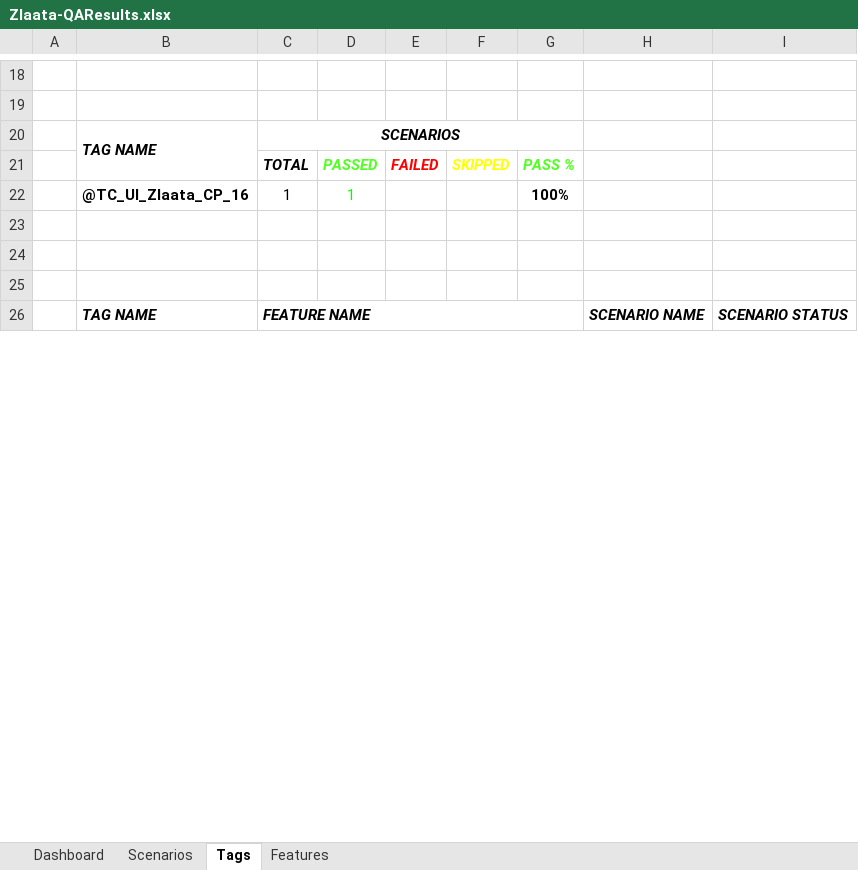
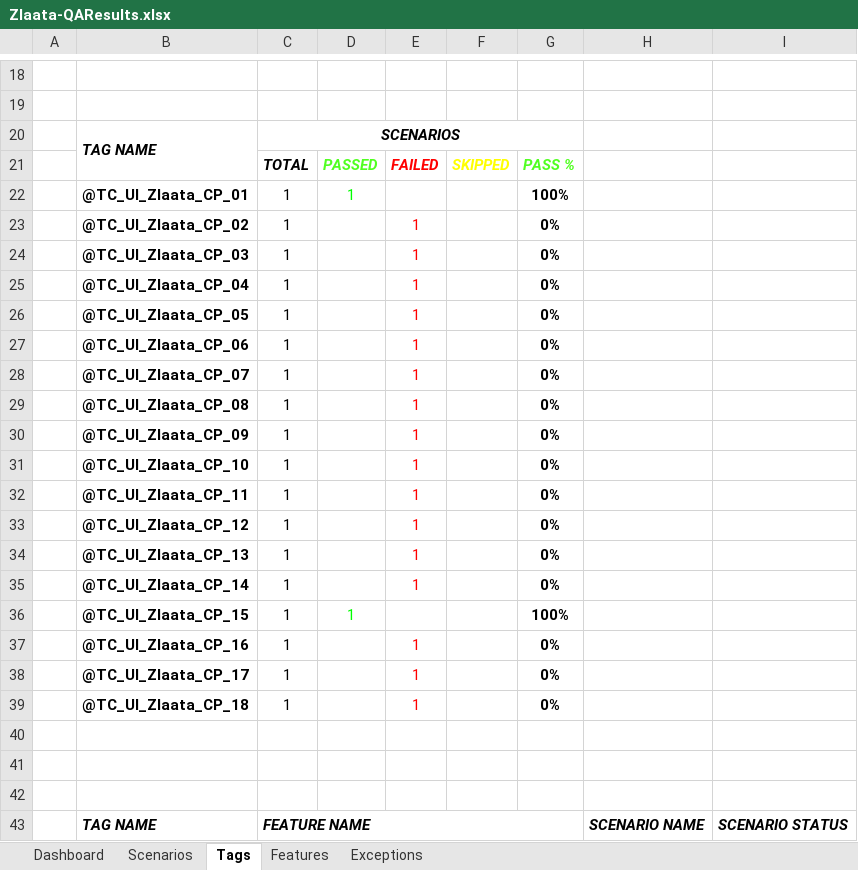
Before and after one commit to zlaataautomation-pixel/zlaata, an Excel workbook: reports/Extent-Report/Zlaata-QAResults.xlsx, sheet Tags, drawn as a sheet; only a part is shown, gaps mark what is left out; values as stored, in another font and other column widths than the file's, no borders; charts and pictures not drawn; the diff covers the shown part only; the diff names each change by its address in the sheet, - before the commit and + after, or states it on an @@ line.

```diff
--- a/reports/Extent-Report/Zlaata-QAResults.xlsx (sheet Tags)
+++ b/reports/Extent-Report/Zlaata-QAResults.xlsx (sheet Tags)
+sheet tab: Exceptions
-B22: @TC_UI_Zlaata_CP_16
+B22: @TC_UI_Zlaata_CP_01
+row 23:  | @TC_UI_Zlaata_CP_02 | 1 |  | 1 |  | 0%
+row 24:  | @TC_UI_Zlaata_CP_03 | 1 |  | 1 |  | 0%
+row 25:  | @TC_UI_Zlaata_CP_04 | 1 |  | 1 |  | 0%
+row 26:  | @TC_UI_Zlaata_CP_05 | 1 |  | 1 |  | 0%
+row 27:  | @TC_UI_Zlaata_CP_06 | 1 |  | 1 |  | 0%
+row 28:  | @TC_UI_Zlaata_CP_07 | 1 |  | 1 |  | 0%
+row 29:  | @TC_UI_Zlaata_CP_08 | 1 |  | 1 |  | 0%
+row 30:  | @TC_UI_Zlaata_CP_09 | 1 |  | 1 |  | 0%
+row 31:  | @TC_UI_Zlaata_CP_10 | 1 |  | 1 |  | 0%
+row 32:  | @TC_UI_Zlaata_CP_11 | 1 |  | 1 |  | 0%
+row 33:  | @TC_UI_Zlaata_CP_12 | 1 |  | 1 |  | 0%
+row 34:  | @TC_UI_Zlaata_CP_13 | 1 |  | 1 |  | 0%
+row 35:  | @TC_UI_Zlaata_CP_14 | 1 |  | 1 |  | 0%
+row 36:  | @TC_UI_Zlaata_CP_15 | 1 | 1 |  |  | 100%
+row 37:  | @TC_UI_Zlaata_CP_16 | 1 |  | 1 |  | 0%
+row 38:  | @TC_UI_Zlaata_CP_17 | 1 |  | 1 |  | 0%
+row 39:  | @TC_UI_Zlaata_CP_18 | 1 |  | 1 |  | 0%
```
Also changed, not shown: 17 added rows, 1 edited cell and cell formats elsewhere in this sheet, sheet Scenarios, sheet Dashboard, sheet Features, charts or pictures, 25 other files.
